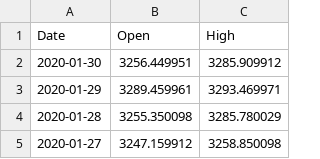
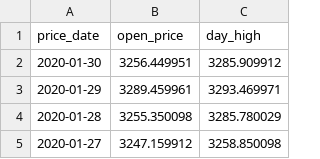
Before and after one commit to Cyonge/DB-project, a CSV file: models/S&P_500.csv, drawn as a sheet; only a part is shown.

Commit message:
changed schema to take csv data

```diff
--- a/models/S&P_500.csv
+++ b/models/S&P_500.csv
@@ -1,2 +1,2 @@
-Date,Open,High
+price_date,open_price,day_high
 2020-01-30,3256.449951,3285.909912
```
Also changed, not shown: 1 other file.
